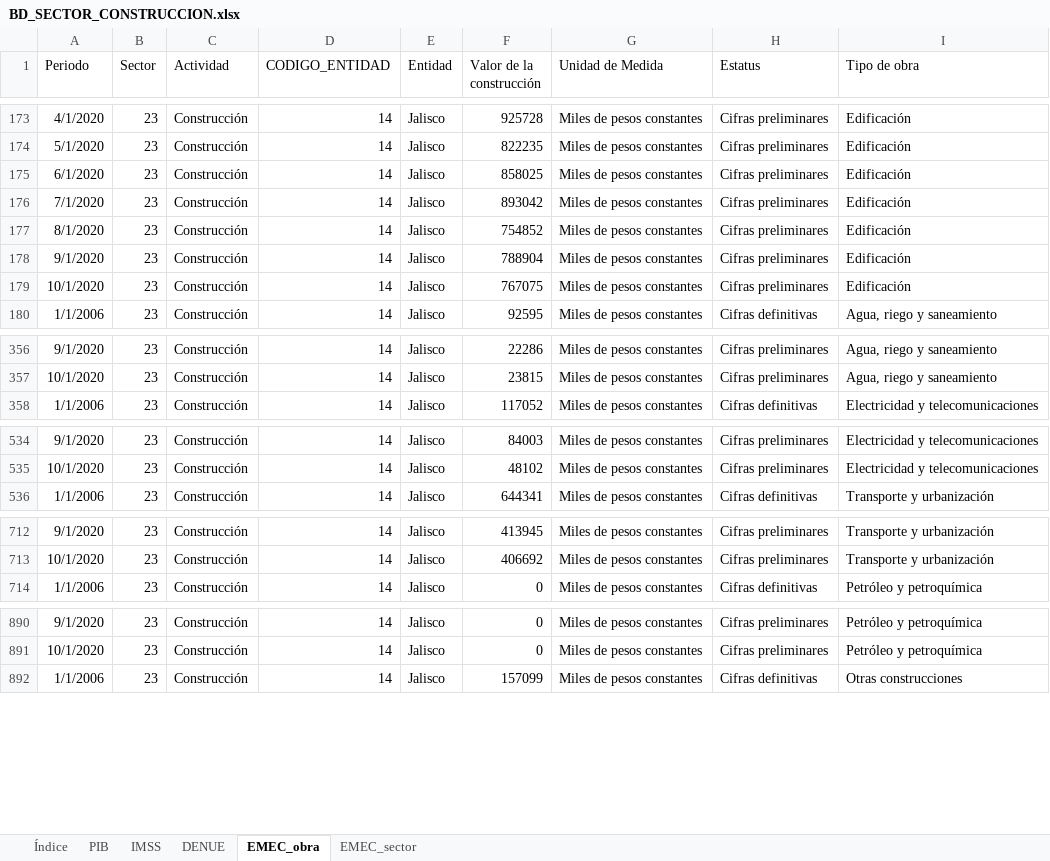
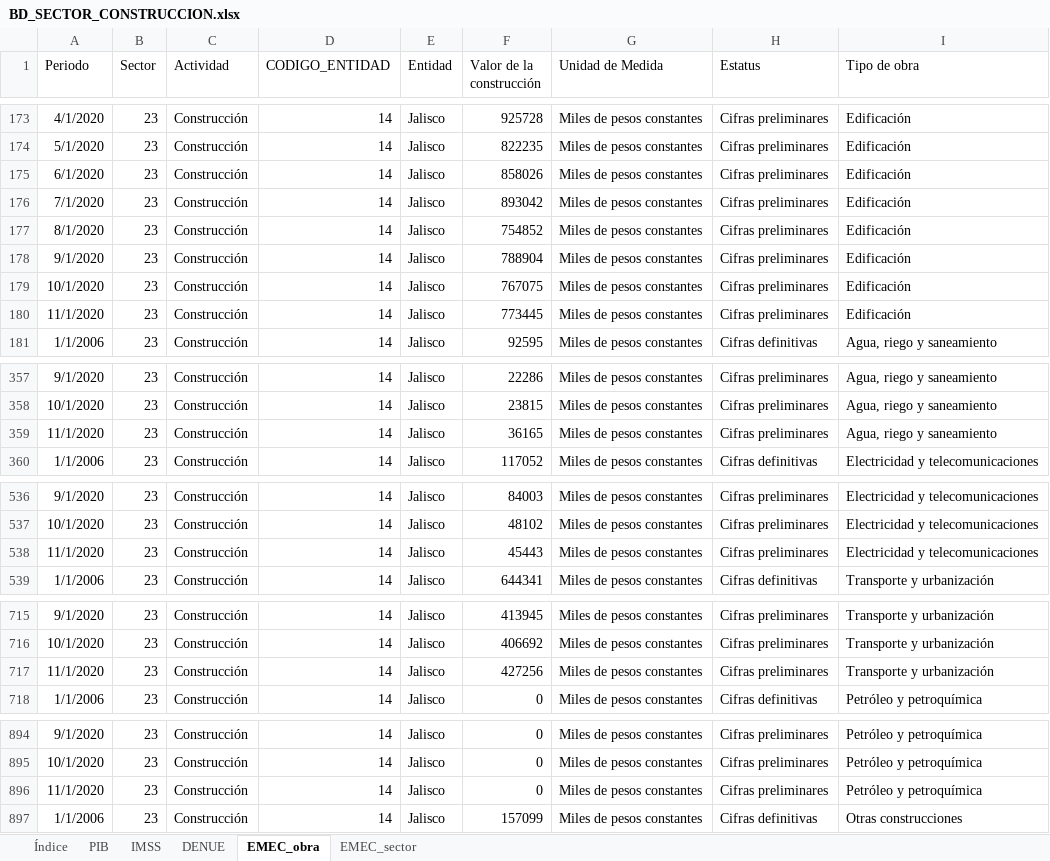
Before and after one commit to DIEEF/SEJ, an Excel workbook: sej_datos/BD_SECTOR_CONSTRUCCION.xlsx, sheet EMEC_obra, drawn as a sheet; only a part is shown, gaps mark what is left out; values as stored, in another font and other column widths than the file's, no borders; the diff covers the shown part only; the diff names each change by its address in the sheet, - before the commit and + after, or states it on an @@ line.

```diff
--- a/sej_datos/BD_SECTOR_CONSTRUCCION.xlsx (sheet EMEC_obra)
+++ b/sej_datos/BD_SECTOR_CONSTRUCCION.xlsx (sheet EMEC_obra)
-F175 (Valor de la construcción): 858025
+F175 (Valor de la construcción): 858026
+row 180: 11/1/2020 | 23 | Construcción | 14 | Jalisco | 773445 | Miles de pesos constantes | Cifras preliminares | Edificación
+row 359: 11/1/2020 | 23 | Construcción | 14 | Jalisco | 36165 | Miles de pesos constantes | Cifras preliminares | Agua, riego y saneamiento
+row 538: 11/1/2020 | 23 | Construcción | 14 | Jalisco | 45443 | Miles de pesos constantes | Cifras preliminares | Electricidad y telecomunicaciones
+row 717: 11/1/2020 | 23 | Construcción | 14 | Jalisco | 427256 | Miles de pesos constantes | Cifras preliminares | Transporte y urbanización
+row 896: 11/1/2020 | 23 | Construcción | 14 | Jalisco | 0 | Miles de pesos constantes | Cifras preliminares | Petróleo y petroquímica
```
Also changed, not shown: 1 added row and 22 edited cells elsewhere in this sheet, sheet EMEC_sector, sheet Índice, 5 other files.
